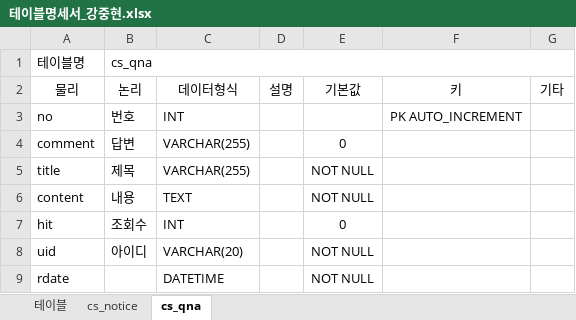
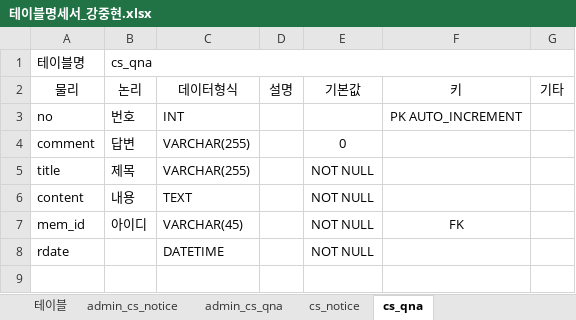
Before and after one commit to SBUX1992/wherego, an Excel workbook: 테이블명세서_강중현.xlsx, sheet cs_qna, drawn as a sheet; values as stored, in another font and other column widths than the file's, no borders; removed rows and columns are numbered as before the commit, all else as after; the diff names each change by its address in the sheet, - before the commit and + after, or states it on an @@ line.

```diff
--- a/테이블명세서_강중현.xlsx (sheet cs_qna)
+++ b/테이블명세서_강중현.xlsx (sheet cs_qna)
+sheet tab: admin_cs_notice
+sheet tab: admin_cs_qna
-row 7: hit | 조회수 | INT |  | 0
-A7: uid
+A7: mem_id
-C7: VARCHAR(20)
+C7: VARCHAR(45)
-F7: (empty)
+F7: FK
```
Also changed, not shown: sheet cs_notice, sheet 테이블, 38 other files.
